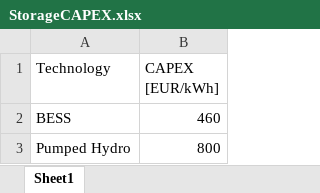
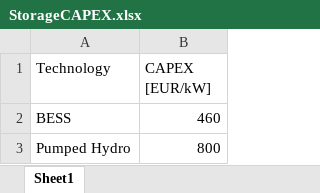
Before and after one commit to bioapfelsaft123/MasterThesis, an Excel workbook: Data/StorageCAPEX.xlsx, sheet Sheet1, drawn as a sheet; values as stored, in another font and other column widths than the file's, no borders; the diff names each change by its address in the sheet, - before the commit and + after, or states it on an @@ line.

Commit message:
Vector Formulation and Data upload

```diff
--- a/Data/StorageCAPEX.xlsx (sheet Sheet1)
+++ b/Data/StorageCAPEX.xlsx (sheet Sheet1)
-B1: CAPEX [EUR/kWh]
+B1: CAPEX [EUR/kW]
```
Also changed, not shown: 27 other files.
